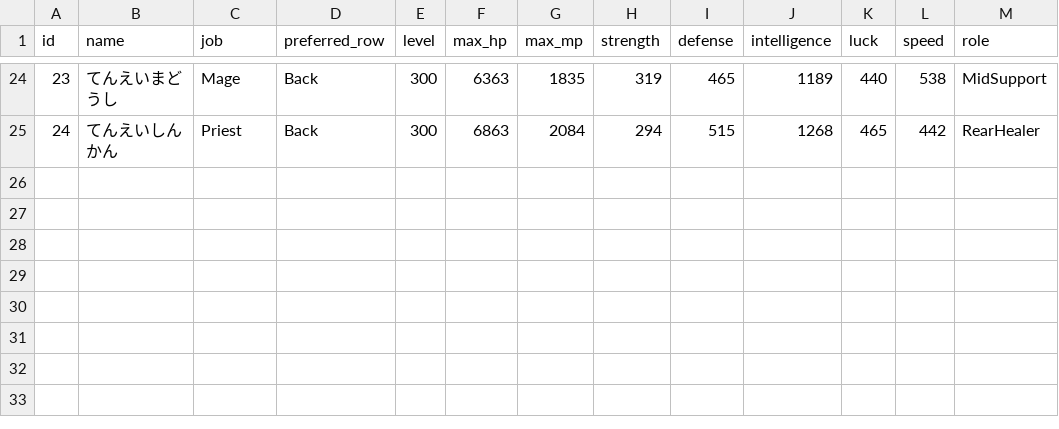
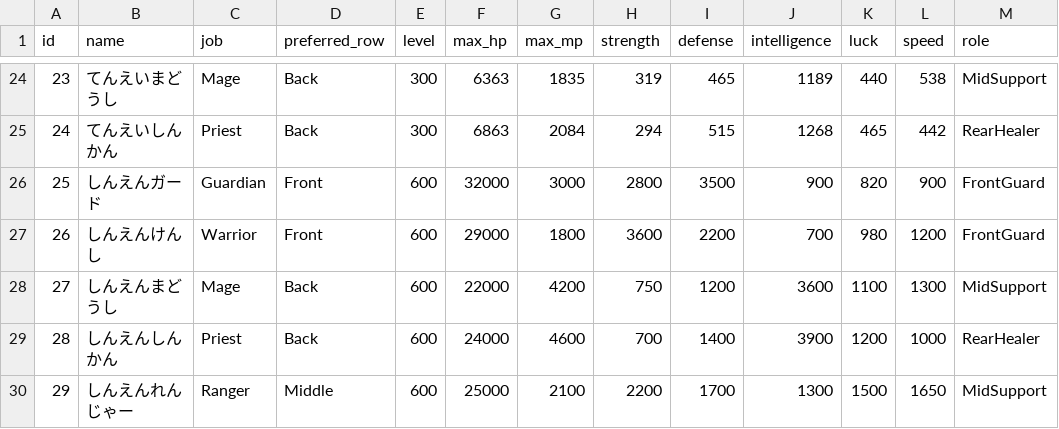
Before and after one commit to ayumu203/nisekue, a CSV file: server/resources/quest/npc_templates.csv, drawn as a sheet; only a part is shown, gaps mark what is left out.

```diff
--- a/server/resources/quest/npc_templates.csv
+++ b/server/resources/quest/npc_templates.csv
@@ -25 +25,6 @@ id,name,job,preferred_row,level,max_hp,max_mp,strength,defense,intelligence,luck
 24,てんえいしんかん,Priest,Back,300,6863,2084,294,515,1268,465,442,RearHealer
+25,しんえんガード,Guardian,Front,600,32000,3000,2800,3500,900,820,900,FrontGuard
+26,しんえんけんし,Warrior,Front,600,29000,1800,3600,2200,700,980,1200,FrontGuard
+27,しんえんまどうし,Mage,Back,600,22000,4200,750,1200,3600,1100,1300,MidSupport
+28,しんえんしんかん,Priest,Back,600,24000,4600,700,1400,3900,1200,1000,RearHealer
+29,しんえんれんじゃー,Ranger,Middle,600,25000,2100,2200,1700,1300,1500,1650,MidSupport
```
Also changed, not shown: server/resources/player/equipment_master.csv, server/resources/quest/floor_enemy_spawns.csv, 21 other files.
